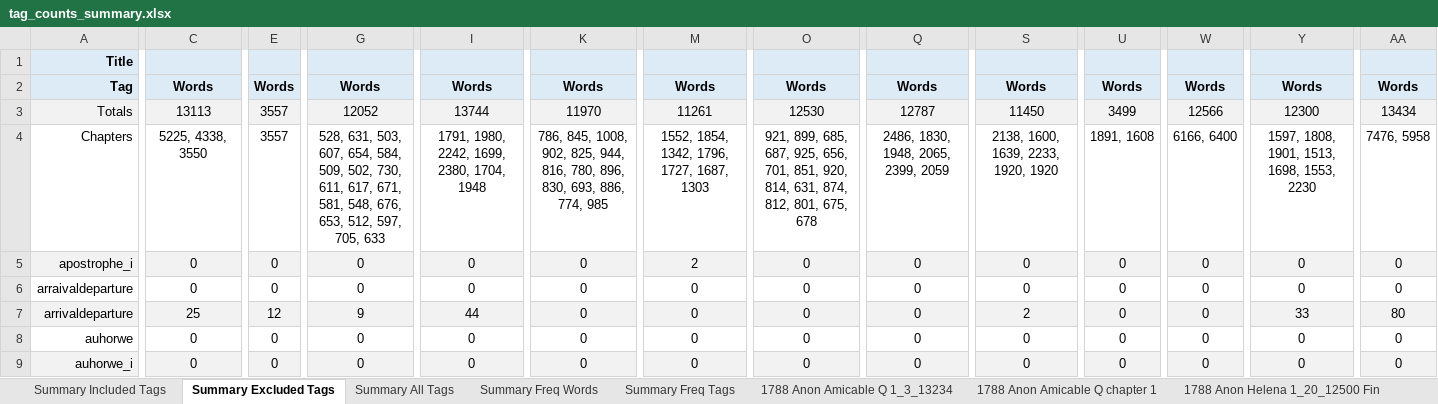
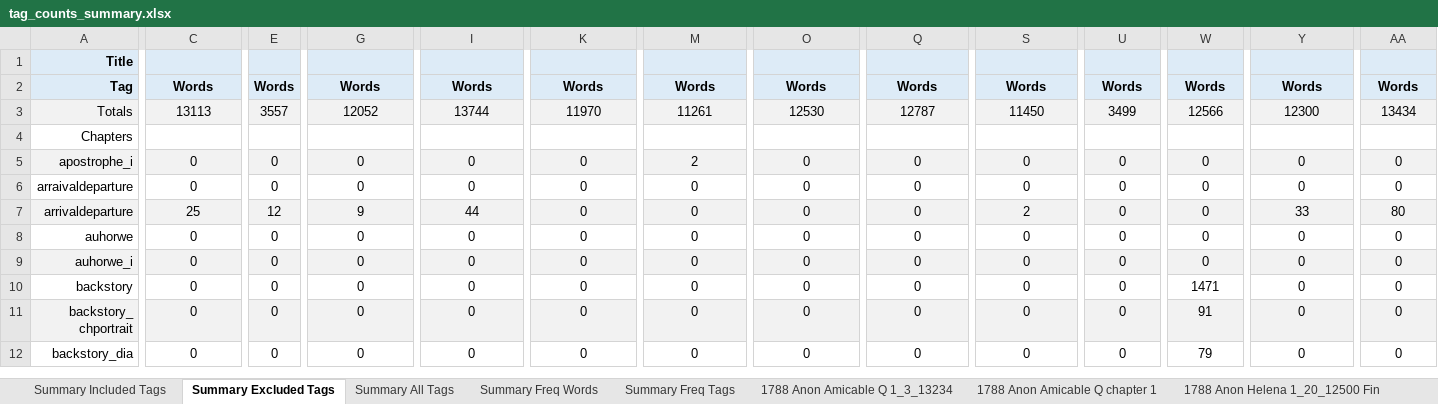
Before and after one commit to aculich/novel-scenification, an Excel workbook: data/tag_counts_summary.xlsx, sheet Summary Excluded Tags, drawn as a sheet; only a part is shown, gaps mark what is left out; the shorter side is filled out with more unchanged rows; values as stored, in another font and other column widths than the file's, no borders; the diff covers the shown part only; the diff names each change by its address in the sheet, - before the commit and + after, or states it on an @@ line.

```diff
--- a/data/tag_counts_summary.xlsx (sheet Summary Excluded Tags)
+++ b/data/tag_counts_summary.xlsx (sheet Summary Excluded Tags)
-C4: 5225, 4338, 3550
+C4: (empty)
-E4: 3557
+E4: (empty)
-G4: 528, 631, 503, 607, 654, 584, 509, 502, 730, 611, 617, 671, 581, 548, 676, 653, 512, 597, 705, 633
+G4: (empty)
-I4: 1791, 1980, 2242, 1699, 2380, 1704, 1948
+I4: (empty)
-K4: 786, 845, 1008, 902, 825, 944, 816, 780, 896, 830, 693, 886, 774, 985
+K4: (empty)
-M4: 1552, 1854, 1342, 1796, 1727, 1687, 1303
+M4: (empty)
-O4: 921, 899, 685, 687, 925, 656, 701, 851, 920, 814, 631, 874, 812, 801, 675, 678
+O4: (empty)
-Q4: 2486, 1830, 1948, 2065, 2399, 2059
+Q4: (empty)
-S4: 2138, 1600, 1639, 2233, 1920, 1920
+S4: (empty)
-U4: 1891, 1608
+U4: (empty)
-W4: 6166, 6400
+W4: (empty)
-Y4: 1597, 1808, 1901, 1513, 1698, 1553, 2230
+Y4: (empty)
-AA4: 7476, 5958
+AA4: (empty)
```
Also changed, not shown: 5 edited cells elsewhere in this sheet, sheet Summary Freq Words, sheet Summary Freq Tags, sheet Summary Included Tags, sheet Summary All Tags.
